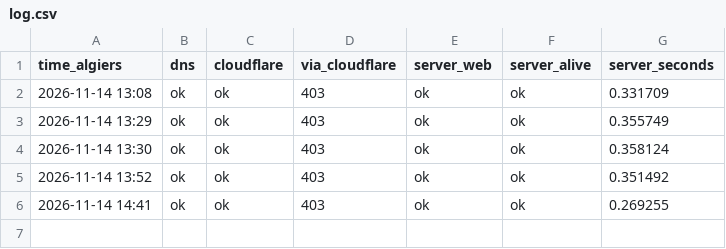
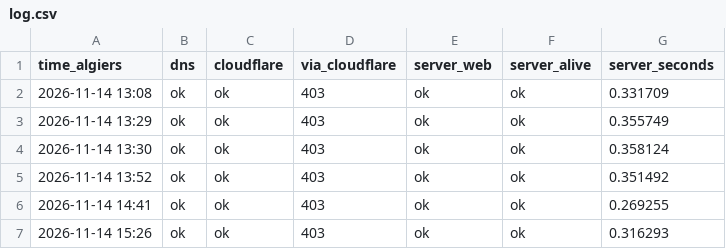
Before and after one commit to alaeddineballalou-hub/pilotix, a CSV file: watch/log.csv, drawn as a sheet; the diff names each change by its address in the sheet, - before the commit and + after, or states it on an @@ line.

Commit message:
watch: 2026-11-14 15:26,ok,ok,403,ok,ok,0.316293

```diff
--- a/watch/log.csv
+++ b/watch/log.csv
+row 7: 2026-11-14 15:26 | ok | ok | 403 | ok | ok | 0.316293
```
